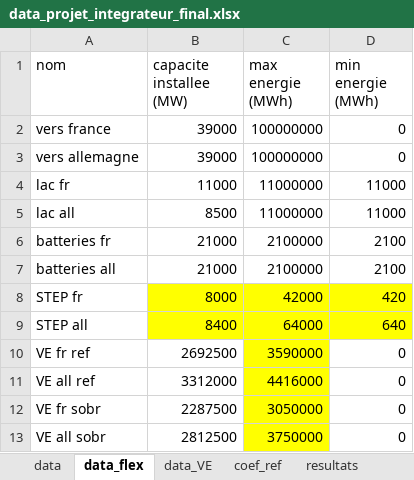
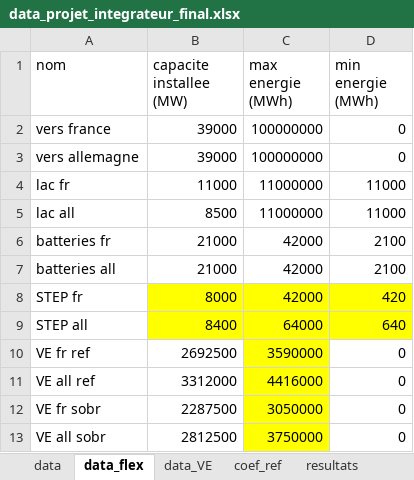
Before and after one commit to Vladeptres/Projet-integrateur, an Excel workbook: data_projet_integrateur_final.xlsx, sheet data_flex, drawn as a sheet; values as stored, in another font and other column widths than the file's, no borders; the diff names each change by its address in the sheet, - before the commit and + after, or states it on an @@ line.

```diff
--- a/data_projet_integrateur_final.xlsx (sheet data_flex)
+++ b/data_projet_integrateur_final.xlsx (sheet data_flex)
-C6:C7 (max energie (MWh)): 2100000
+C6:C7 (max energie (MWh)): 42000
```
Also changed, not shown: sheet resultats, other sheet tabs.
